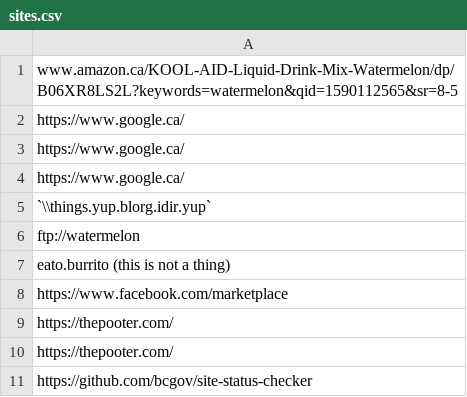
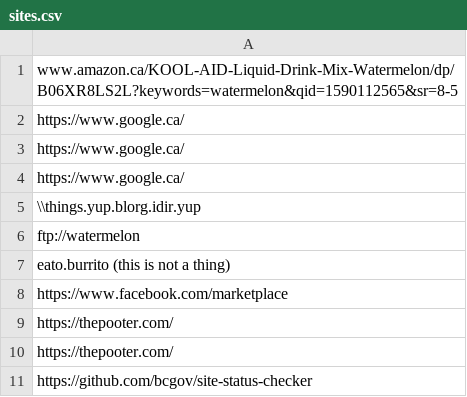
Before and after one commit to bcgov/site-status-checker, a CSV file: sites.csv, drawn as a sheet.

```diff
--- a/sites.csv
+++ b/sites.csv
@@ -4,3 +4,3 @@ https://www.google.ca/
 https://www.google.ca/
-`\\things.yup.blorg.idir.yup`
+\\things.yup.blorg.idir.yup
 ftp://watermelon
```
Also changed, not shown: 1 other file.
